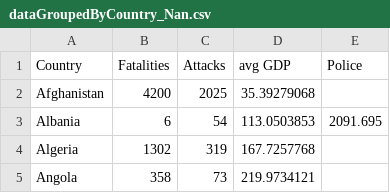
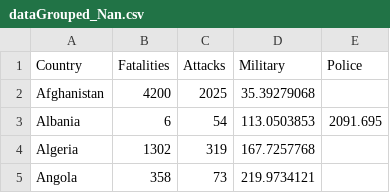
Before and after one commit to FranciscoCecilio/VIS, a CSV file: dataGrouped_Nan.csv (was dataGroupedByCountry_Nan.csv), drawn as a sheet; only a part is shown.

```diff
--- a/dataGroupedByCountry_Nan.csv
+++ b/dataGrouped_Nan.csv
@@ -1,2 +1,2 @@
-Country,Fatalities,Attacks,avg GDP,Police
+Country,Fatalities,Attacks,Military,Police
 Afghanistan,4200,2025,35.39279068,
```
Also changed, not shown: dataGrouped_normalized.csv, 6 other files.
